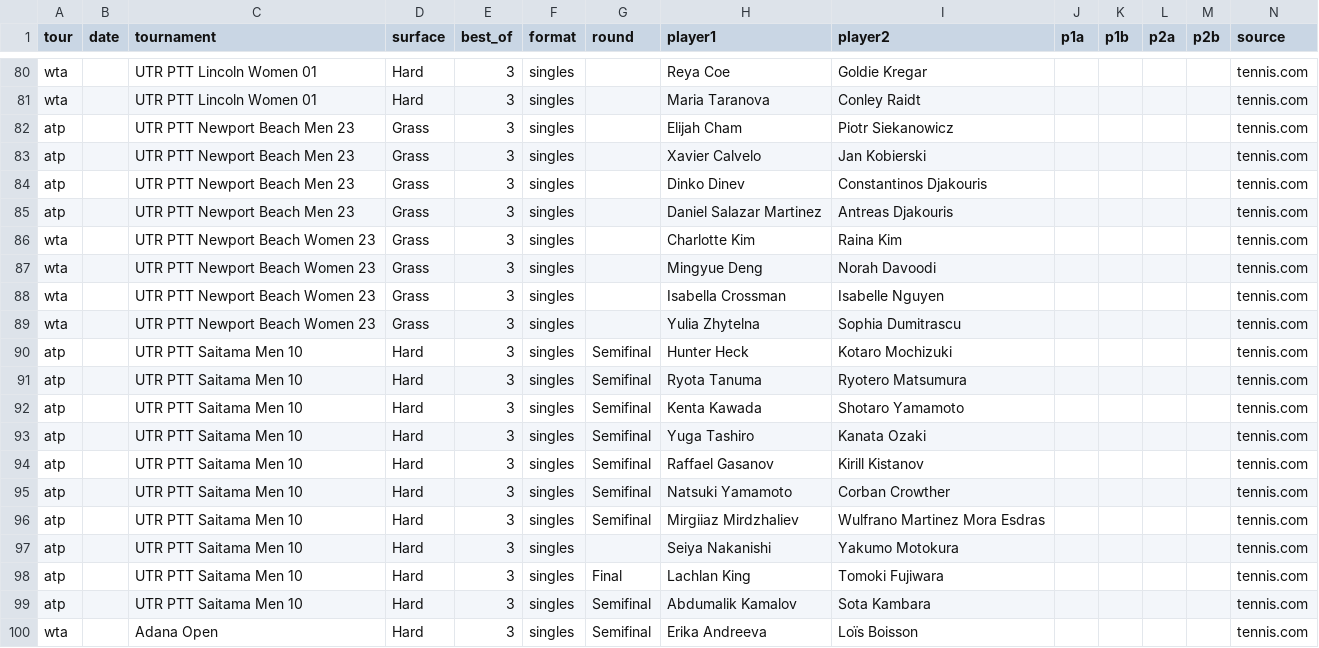
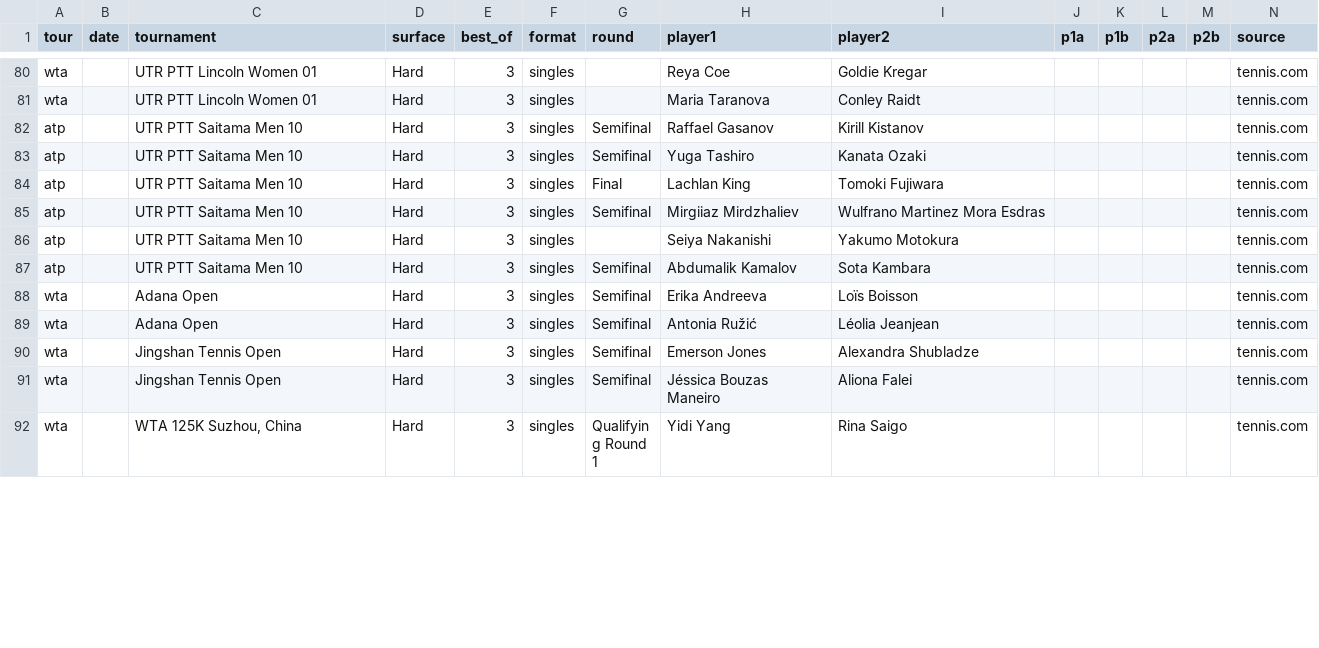
Before and after one commit to DanielTomaro13/Tennis-Modelling, a CSV file: data/fixtures.csv, drawn as a sheet; only a part is shown, gaps mark what is left out; the shorter side is filled out with more unchanged rows; the diff covers the shown part only.

```diff
--- a/data/fixtures.csv
+++ b/data/fixtures.csv
@@ -81,19 +81,7 @@ wta,,UTR PTT Lincoln Women 01,Hard,3,singles,,Reya Coe,Goldie Kregar,,,,,tennis.
 wta,,UTR PTT Lincoln Women 01,Hard,3,singles,,Maria Taranova,Conley Raidt,,,,,tennis.com
-atp,,UTR PTT Newport Beach Men 23,Grass,3,singles,,Elijah Cham,Piotr Siekanowicz,,,,,tennis.com
-atp,,UTR PTT Newport Beach Men 23,Grass,3,singles,,Xavier Calvelo,Jan Kobierski,,,,,tennis.com
-atp,,UTR PTT Newport Beach Men 23,Grass,3,singles,,Dinko Dinev,Constantinos Djakouris,,,,,tennis.com
-atp,,UTR PTT Newport Beach Men 23,Grass,3,singles,,Daniel Salazar Martinez,Antreas Djakouris,,,,,tennis.com
-wta,,UTR PTT Newport Beach Women 23,Grass,3,singles,,Charlotte Kim,Raina Kim,,,,,tennis.com
-wta,,UTR PTT Newport Beach Women 23,Grass,3,singles,,Mingyue Deng,Norah Davoodi,,,,,tennis.com
-wta,,UTR PTT Newport Beach Women 23,Grass,3,singles,,Isabella Crossman,Isabelle Nguyen,,,,,tennis.com
-wta,,UTR PTT Newport Beach Women 23,Grass,3,singles,,Yulia Zhytelna,Sophia Dumitrascu,,,,,tennis.com
-atp,,UTR PTT Saitama Men 10,Hard,3,singles,Semifinal,Hunter Heck,Kotaro Mochizuki,,,,,tennis.com
-atp,,UTR PTT Saitama Men 10,Hard,3,singles,Semifinal,Ryota Tanuma,Ryotero Matsumura,,,,,tennis.com
-atp,,UTR PTT Saitama Men 10,Hard,3,singles,Semifinal,Kenta Kawada,Shotaro Yamamoto,,,,,tennis.com
+atp,,UTR PTT Saitama Men 10,Hard,3,singles,Semifinal,Raffael Gasanov,Kirill Kistanov,,,,,tennis.com
 atp,,UTR PTT Saitama Men 10,Hard,3,singles,Semifinal,Yuga Tashiro,Kanata Ozaki,,,,,tennis.com
-atp,,UTR PTT Saitama Men 10,Hard,3,singles,Semifinal,Raffael Gasanov,Kirill Kistanov,,,,,tennis.com
-atp,,UTR PTT Saitama Men 10,Hard,3,singles,Semifinal,Natsuki Yamamoto,Corban Crowther,,,,,tennis.com
+atp,,UTR PTT Saitama Men 10,Hard,3,singles,Final,Lachlan King,Tomoki Fujiwara,,,,,tennis.com
 atp,,UTR PTT Saitama Men 10,Hard,3,singles,Semifinal,Mirgiiaz Mirdzhaliev,Wulfrano Martinez Mora Esdras,,,,,tennis.com
 atp,,UTR PTT Saitama Men 10,Hard,3,singles,,Seiya Nakanishi,Yakumo Motokura,,,,,tennis.com
-atp,,UTR PTT Saitama Men 10,Hard,3,singles,Final,Lachlan King,Tomoki Fujiwara,,,,,tennis.com
 atp,,UTR PTT Saitama Men 10,Hard,3,singles,Semifinal,Abdumalik Kamalov,Sota Kambara,,,,,tennis.com
```
Also changed, not shown: 4 moved rows elsewhere in this file, 1 other file.
